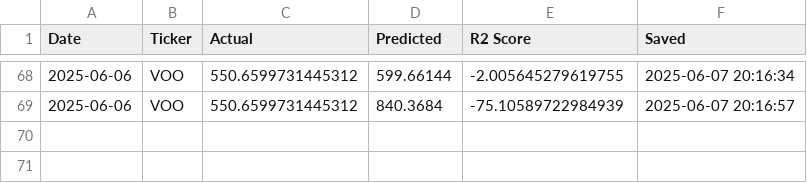
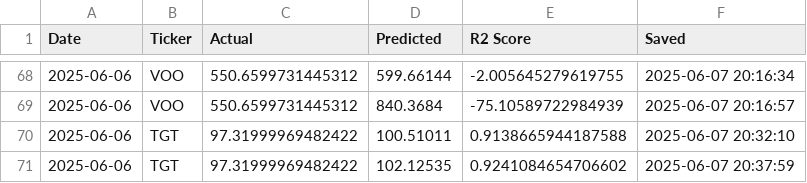
Before and after one commit to arzingy/final-project-machine-learning, a CSV file: predictions_log.csv, drawn as a sheet; only a part is shown, gaps mark what is left out; the diff names each change by its address in the sheet, - before the commit and + after, or states it on an @@ line.

```diff
--- a/predictions_log.csv
+++ b/predictions_log.csv
+row 70: 2025-06-06 | TGT | 97.31999969482422 | 100.51011 | 0.9138665944187588 | 2025-06-07 20:32:10
+row 71: 2025-06-06 | TGT | 97.31999969482422 | 102.12535 | 0.9241084654706602 | 2025-06-07 20:37:59
```
Also changed, not shown: 1 other file.
